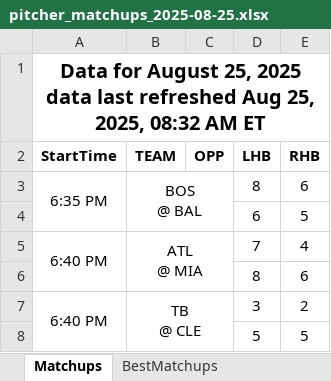
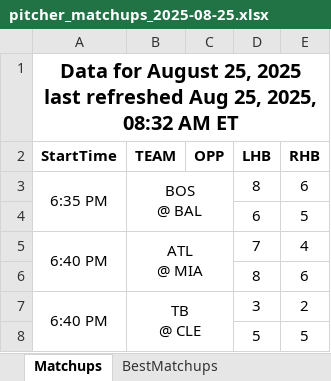
Before and after one commit to jrdogan/mlb-tools, an Excel workbook: pitcher_matchups_2025-08-25.xlsx, sheet Matchups, drawn as a sheet; only a part is shown; values as stored, in another font and other column widths than the file's, no borders; conditional formats not drawn; ↵ is a line break in a cell; the diff names each change by its address in the sheet, - before the commit and + after, or states it on an @@ line.

Commit message:
Update pitcher_matchups_2025-08-25.xlsx

```diff
--- a/pitcher_matchups_2025-08-25.xlsx (sheet Matchups)
+++ b/pitcher_matchups_2025-08-25.xlsx (sheet Matchups)
-A1 (StartTime): …25, 2025 ↵ data last refreshed…
+A1 (StartTime): …25, 2025 ↵ last refreshed…
```
